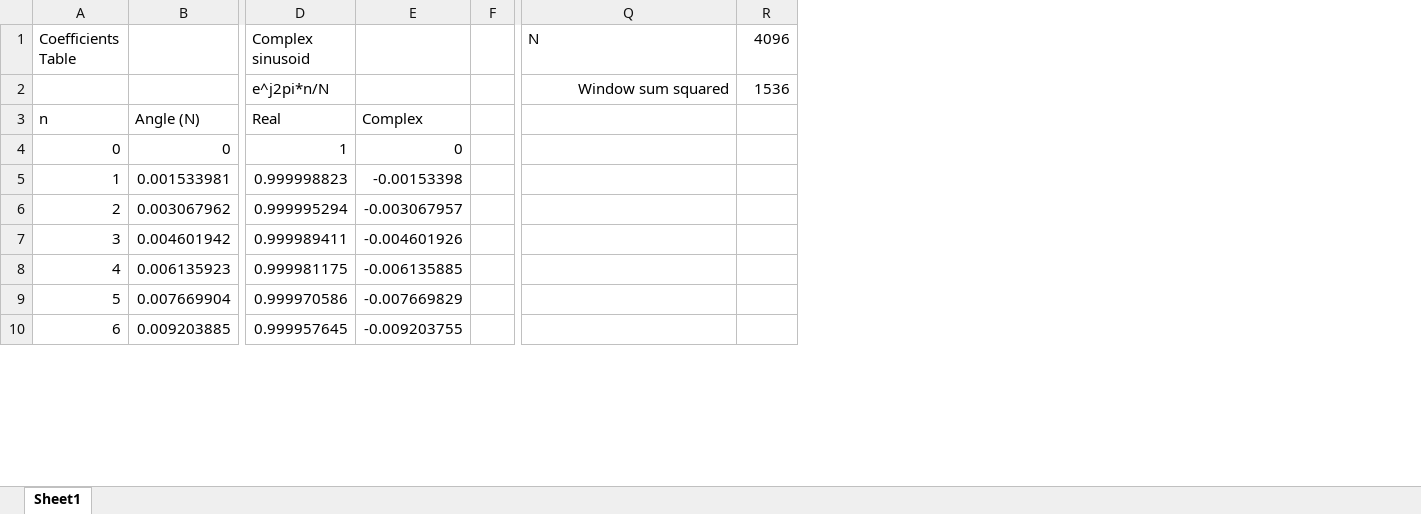
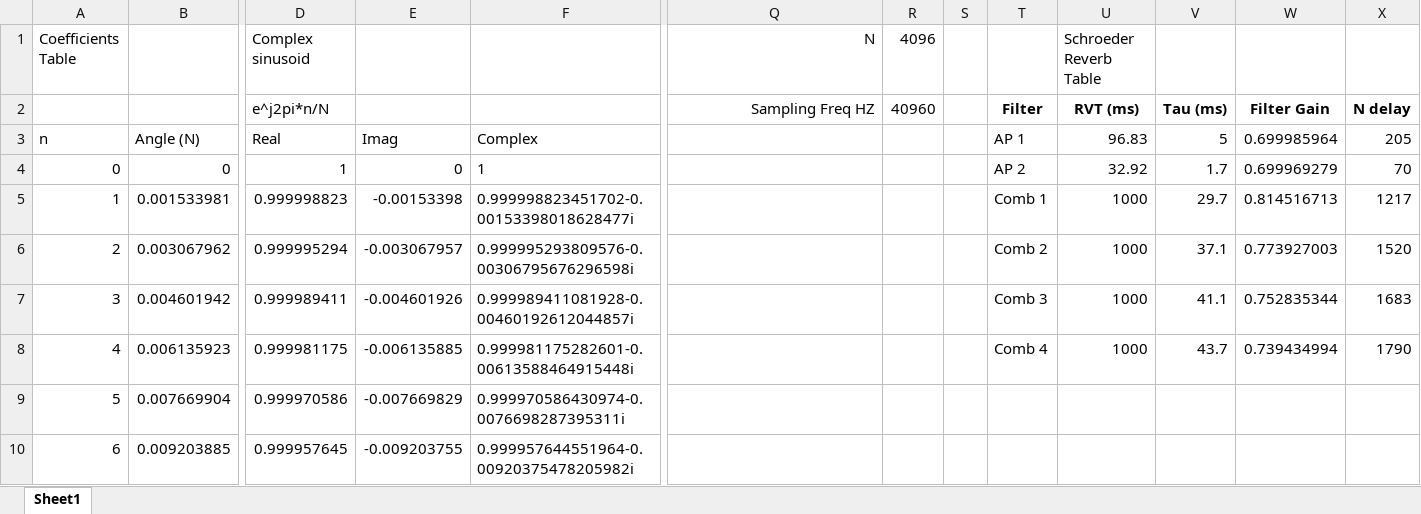
Before and after one commit to whatsitsay/esp32-voice-mod, an Excel workbook: coefficient_table.xlsx, sheet Sheet1, drawn as a sheet; only a part is shown, gaps mark what is left out; values as stored, in another font and other column widths than the file's, no borders; charts and pictures not drawn; removed rows and columns are numbered as before the commit, all else as after; the diff names each change by its address in the sheet, - before the commit and + after, or states it on an @@ line.

Commit message:
Added in Schroeder reverb convolution
This is technically done incorrectly, as windowing occurs at the end for
phase vocoder reconstruction. However, this is a noticeable effect
compared to the standard chorus (albeit slight).

Also primed coefficient table spreadsheet with filter coefficients, but
needs to adjust for index delay.

```diff
--- a/coefficient_table.xlsx (sheet Sheet1)
+++ b/coefficient_table.xlsx (sheet Sheet1)
-column F, empty
+column F, rows 3-10: Complex | 1 | 0.999998823451702-0.00153398018628477i | 0.999995293809576-0.00306795676296598i | 0.999989411081928-0.00460192612044857i | 0.999981175282601-0.00613588464915448i | 0.999970586430974-0.0076698287395311i | 0.999957644551964-0.00920375478205982i
+column S, empty
+column T, rows 2-8: Filter | AP 1 | AP 2 | Comb 1 | Comb 2 | Comb 3 | Comb 4
+column U (Schroeder Reverb Table), rows 2-8: RVT (ms) | 96.83 | 32.92 | 1000 | 1000 | 1000 | 1000
+column V, rows 2-8: Tau (ms) | 5 | 1.7 | 29.7 | 37.1 | 41.1 | 43.7
+column W, rows 2-8: Filter Gain | 0.699985964 | 0.699969279 | 0.814516713 | 0.773927003 | 0.752835344 | 0.739434994
+column X, rows 2-8: N delay | 205 | 70 | 1217 | 1520 | 1683 | 1790
-Q1 alignment: left
+Q1 alignment: right
-Q2 (N): Window sum squared
+Q2 (N): Sampling Freq HZ
-R2 (4096): 1536
+R2 (4096): 40960
-E3: Complex
+E3: Imag
```
Also changed, not shown: charts or pictures, 11 other files.
